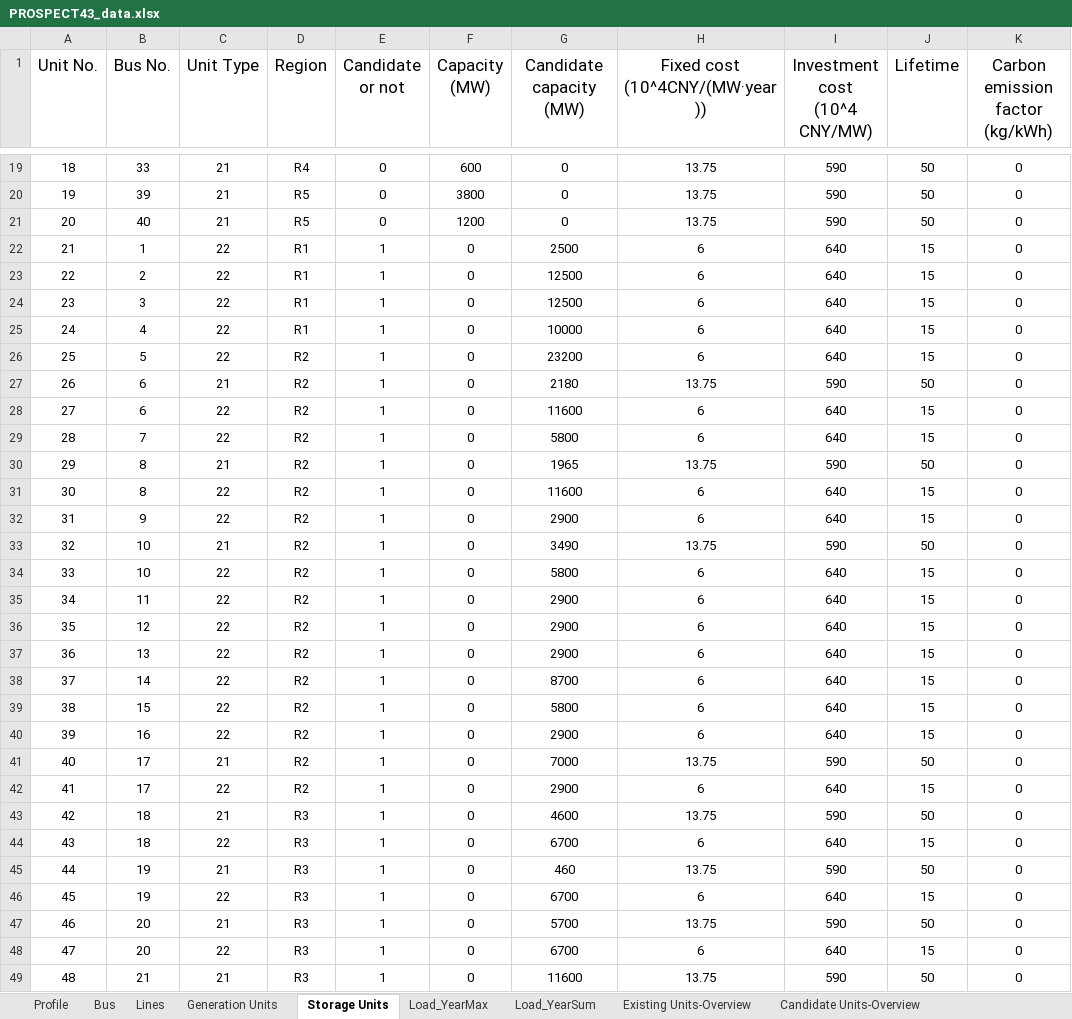
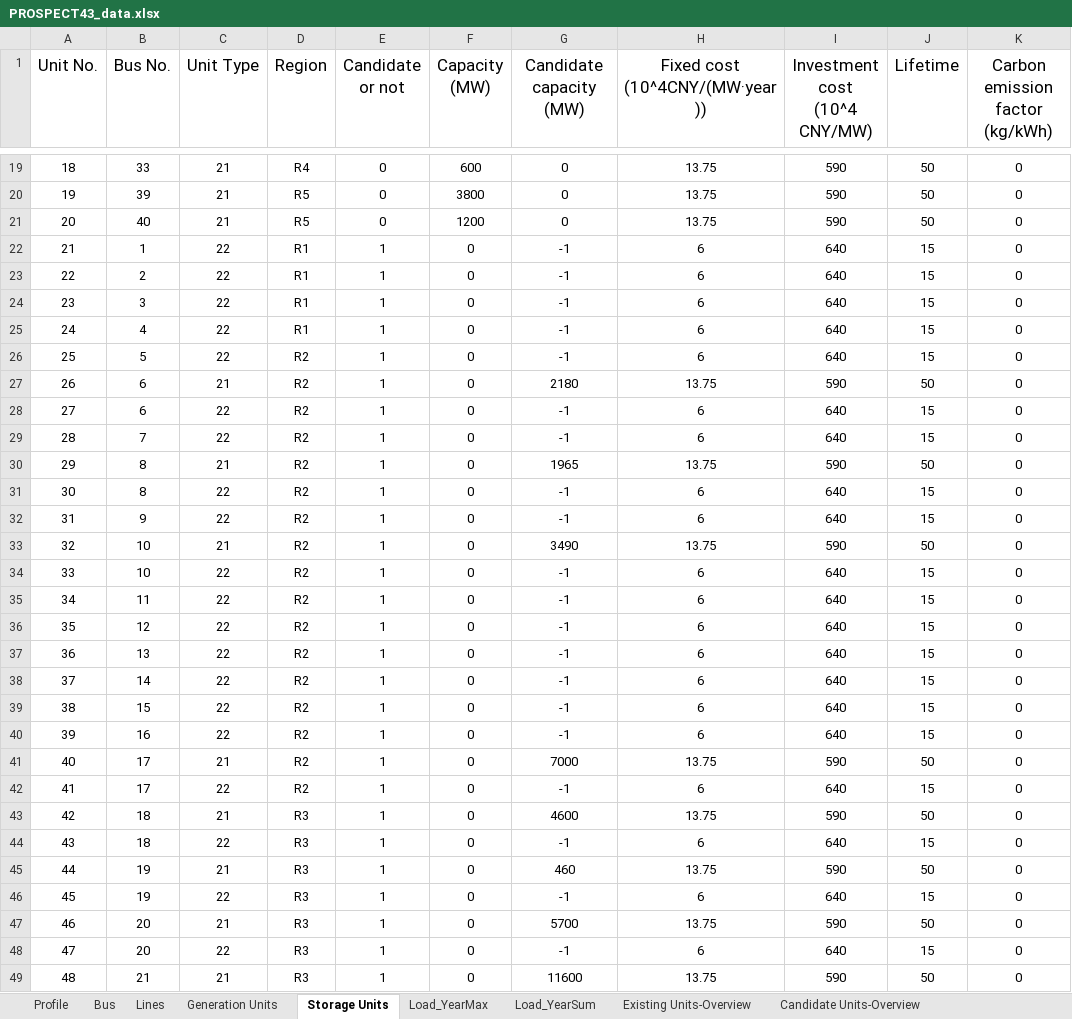
Before and after one commit to RoedeerMa/PROSPECT-43, an Excel workbook: PROSPECT43_data.xlsx, sheet Storage Units, drawn as a sheet; only a part is shown, gaps mark what is left out; values as stored, in another font and other column widths than the file's, no borders; the diff covers the shown part only; the diff names each change by its address in the sheet, - before the commit and + after, or states it on an @@ line.

```diff
--- a/PROSPECT43_data.xlsx (sheet Storage Units)
+++ b/PROSPECT43_data.xlsx (sheet Storage Units)
-G22 (Candidate capacity (MW)): 2500
+G22 (Candidate capacity (MW)): -1
-G23:G24 (Candidate capacity (MW)): 12500
+G23:G24 (Candidate capacity (MW)): -1
-G25 (Candidate capacity (MW)): 10000
+G25 (Candidate capacity (MW)): -1
-G26 (Candidate capacity (MW)): 23200
+G26 (Candidate capacity (MW)): -1
-G28 (Candidate capacity (MW)): 11600
+G28 (Candidate capacity (MW)): -1
-G29 (Candidate capacity (MW)): 5800
+G29 (Candidate capacity (MW)): -1
-G31 (Candidate capacity (MW)): 11600
+G31 (Candidate capacity (MW)): -1
-G32 (Candidate capacity (MW)): 2900
+G32 (Candidate capacity (MW)): -1
-G34 (Candidate capacity (MW)): 5800
+G34 (Candidate capacity (MW)): -1
-G35:G37 (Candidate capacity (MW)): 2900
+G35:G37 (Candidate capacity (MW)): -1
-G38 (Candidate capacity (MW)): 8700
+G38 (Candidate capacity (MW)): -1
-G39 (Candidate capacity (MW)): 5800
+G39 (Candidate capacity (MW)): -1
-G40 (Candidate capacity (MW)): 2900
+G40 (Candidate capacity (MW)): -1
-G42 (Candidate capacity (MW)): 2900
+G42 (Candidate capacity (MW)): -1
-G44 (Candidate capacity (MW)): 6700
+G44 (Candidate capacity (MW)): -1
-G46 (Candidate capacity (MW)): 6700
+G46 (Candidate capacity (MW)): -1
-G48 (Candidate capacity (MW)): 6700
+G48 (Candidate capacity (MW)): -1
```
Also changed, not shown: 23 edited cells elsewhere in this sheet, sheet Lines, sheet Candidate Units-Overview, sheet Units-Investment Costs, sheet Units-Variable Costs, sheet Generation-Parameters, sheet Profile, 2 more sheets, formulas that keep their value, 1 other file.
